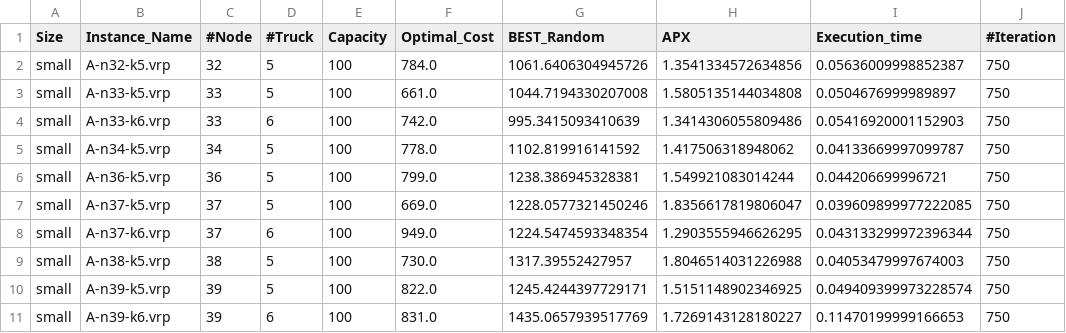
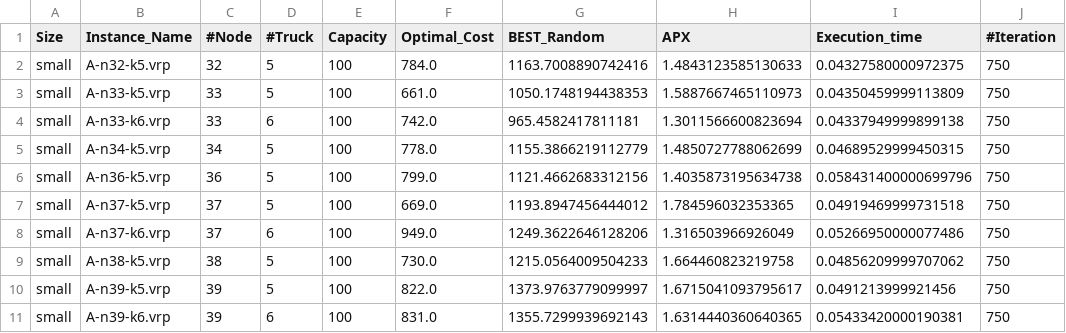
Before and after one commit to CinelliAlessia/Progetto_AMOD, a CSV file: main/Results/Random_Solutions/small_RANDOM_APX_and_Time(1).csv, drawn as a sheet; only a part is shown; the diff covers the shown part only.

```diff
--- a/main/Results/Random_Solutions/small_RANDOM_APX_and_Time(1).csv
+++ b/main/Results/Random_Solutions/small_RANDOM_APX_and_Time(1).csv
@@ -1,11 +1,11 @@
 Size,Instance_Name,#Node,#Truck,Capacity,Optimal_Cost,BEST_Random,APX,Execution_time,#Iteration
-small,A-n32-k5.vrp,32,5,100,784.0,1061.6406304945726,1.3541334572634856,0.05636009998852387,750
-small,A-n33-k5.vrp,33,5,100,661.0,1044.7194330207008,1.5805135144034808,0.0504676999989897,750
-small,A-n33-k6.vrp,33,6,100,742.0,995.3415093410639,1.3414306055809486,0.05416920001152903,750
-small,A-n34-k5.vrp,34,5,100,778.0,1102.819916141592,1.417506318948062,0.04133669997099787,750
-small,A-n36-k5.vrp,36,5,100,799.0,1238.386945328381,1.549921083014244,0.044206699996721,750
-small,A-n37-k5.vrp,37,5,100,669.0,1228.0577321450246,1.8356617819806047,0.039609899977222085,750
-small,A-n37-k6.vrp,37,6,100,949.0,1224.5474593348354,1.2903555946626295,0.043133299972396344,750
-small,A-n38-k5.vrp,38,5,100,730.0,1317.39552427957,1.8046514031226988,0.04053479997674003,750
-small,A-n39-k5.vrp,39,5,100,822.0,1245.4244397729171,1.5151148902346925,0.049409399973228574,750
-small,A-n39-k6.vrp,39,6,100,831.0,1435.0657939517769,1.7269143128180227,0.11470199999166653,750
+small,A-n32-k5.vrp,32,5,100,784.0,1163.7008890742416,1.4843123585130633,0.04327580000972375,750
+small,A-n33-k5.vrp,33,5,100,661.0,1050.1748194438353,1.5887667465110973,0.04350459999113809,750
+small,A-n33-k6.vrp,33,6,100,742.0,965.4582417811181,1.3011566600823694,0.04337949999899138,750
+small,A-n34-k5.vrp,34,5,100,778.0,1155.3866219112779,1.4850727788062699,0.04689529999450315,750
+small,A-n36-k5.vrp,36,5,100,799.0,1121.4662683312156,1.4035873195634738,0.058431400000699796,750
+small,A-n37-k5.vrp,37,5,100,669.0,1193.8947456444012,1.784596032353365,0.04919469999731518,750
+small,A-n37-k6.vrp,37,6,100,949.0,1249.3622646128206,1.316503966926049,0.05266950000077486,750
+small,A-n38-k5.vrp,38,5,100,730.0,1215.0564009504233,1.664460823219758,0.04856209999707062,750
+small,A-n39-k5.vrp,39,5,100,822.0,1373.9763779099997,1.6715041093795617,0.0491213999921456,750
+small,A-n39-k6.vrp,39,6,100,831.0,1355.7299939692143,1.6314440360640365,0.05433420000190381,750
```
Also changed, not shown: 108 edited cells elsewhere in this file, main/Results/Random_Solutions/mid_RANDOM_APX_and_Time(1).csv, main/Results/Random_Solutions/mid_small_RANDOM_APX_and_Time(1).csv, 18 other files.
